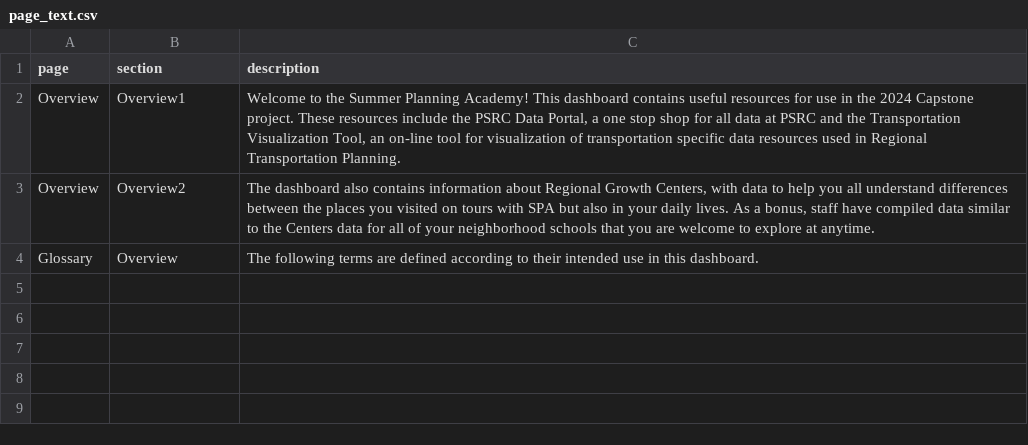
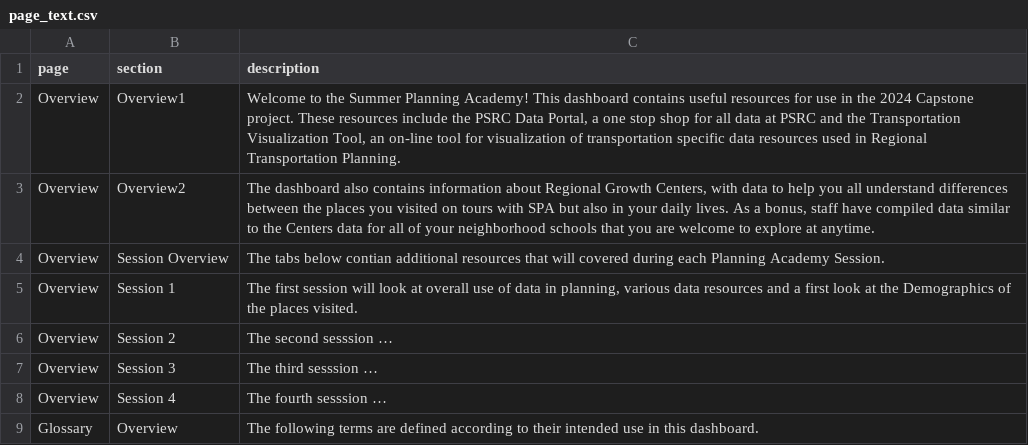
Before and after one commit to psrc/planning-academy-2024, a CSV file: data/page_text.csv, drawn as a sheet; the diff names each change by its address in the sheet, - before the commit and + after, or states it on an @@ line.

Commit message:
overview materials

```diff
--- a/data/page_text.csv
+++ b/data/page_text.csv
+row 4: Overview | Session Overview | The tabs below contian additional resources that will covered during each Planning Academy Session.
+row 5: Overview | Session 1 | The first session will look at overall use of data in planning, various data resources and a first look at the Demographics of the places visited.
+row 6: Overview | Session 2 | The second sesssion …
+row 7: Overview | Session 3 | The third sesssion …
+row 8: Overview | Session 4 | The fourth sesssion …
```
Also changed, not shown: 1 other file.
